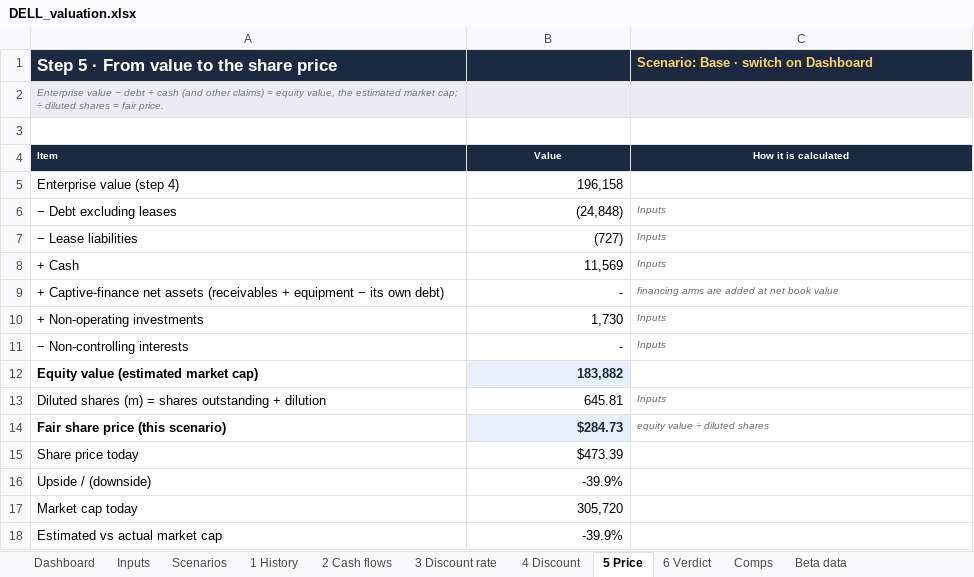
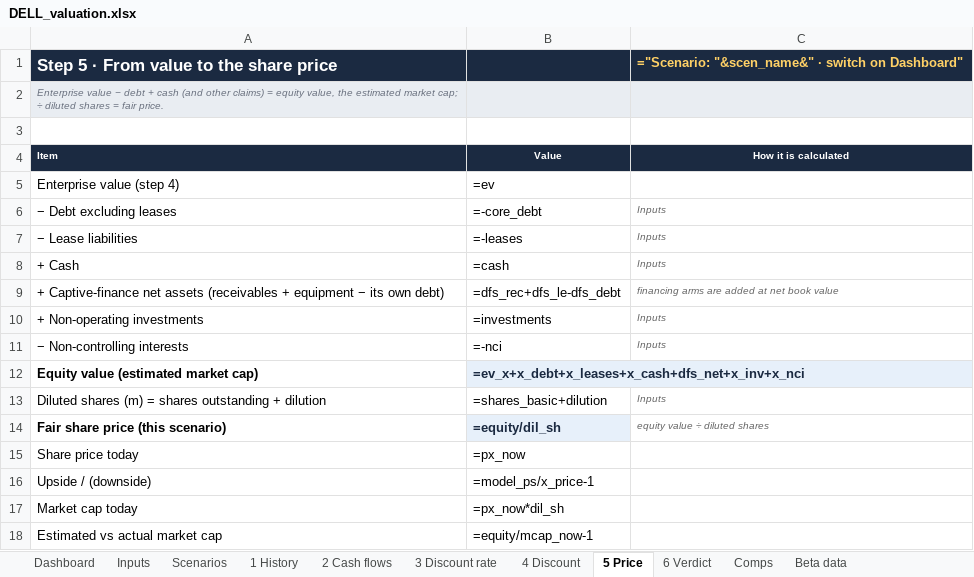
Before and after one commit to Speedkelvyn/Dell-and-Sandisk-plus-valuation-engine, an Excel workbook: dell/DELL_valuation.xlsx, sheet 5 Price, drawn as a sheet; values as stored, in another font and other column widths than the file's, no borders; formulas without a stored value are shown as written; the diff names each change by its address in the sheet, - before the commit and + after, or states it on an @@ line.

```diff
--- a/dell/DELL_valuation.xlsx (sheet 5 Price)
+++ b/dell/DELL_valuation.xlsx (sheet 5 Price)
-C1: Scenario: Base · switch on Dashboard
+C1: ="Scenario: "&scen_name&" · switch on Dashboard"
-B5: 196,158
+B5: =ev
-B6: (24,848)
+B6: =-core_debt
-B7: (727)
+B7: =-leases
-B8: 11,569
+B8: =cash
-B9: -
+B9: =dfs_rec+dfs_le-dfs_debt
-B10: 1,730
+B10: =investments
-B11: -
+B11: =-nci
-B12: 183,882
+B12: =ev_x+x_debt+x_leases+x_cash+dfs_net+x_inv+x_nci
-B13: 645.81
+B13: =shares_basic+dilution
-B14: $284.73
+B14: =equity/dil_sh
-B15: $473.39
+B15: =px_now
-B16: -39.9%
+B16: =model_ps/x_price-1
-B17: 305,720
+B17: =px_now*dil_sh
-B18: -39.9%
+B18: =equity/mcap_now-1
```
Also changed, not shown: sheet Beta data, sheet 2 Cash flows, sheet Comps, sheet 4 Discount, sheet Inputs, sheet 1 History, 4 more sheets, charts or pictures, sndk/SNDK_valuation.xlsx, 11 other files.
